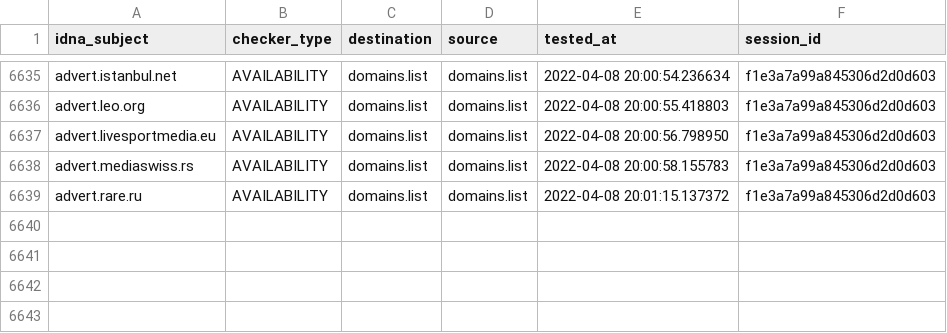
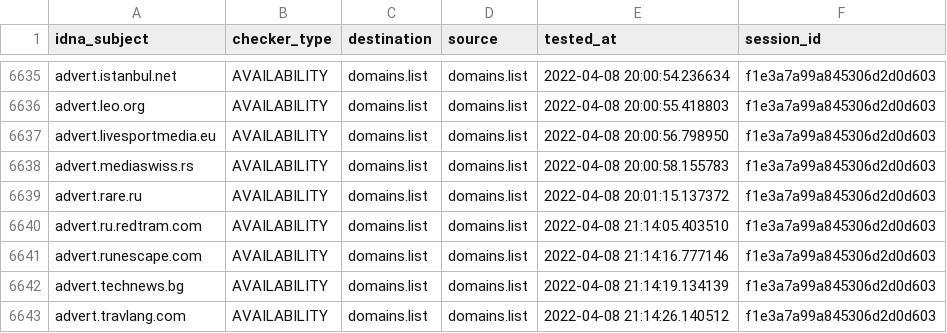
Before and after one commit to Ultimate-Hosts-Blacklist/Wiggum27_Blockers, a CSV file: output/domains.list/continue.csv, drawn as a sheet; only a part is shown, gaps mark what is left out; the diff names each change by its address in the sheet, - before the commit and + after, or states it on an @@ line.

```diff
--- a/output/domains.list/continue.csv
+++ b/output/domains.list/continue.csv
+row 6640: advert.ru.redtram.com | AVAILABILITY | domains.list | domains.list | 2022-04-08 21:14:05.403510 | f1e3a7a99a845306d2d0d603
+row 6641: advert.runescape.com | AVAILABILITY | domains.list | domains.list | 2022-04-08 21:14:16.777146 | f1e3a7a99a845306d2d0d603
+row 6642: advert.technews.bg | AVAILABILITY | domains.list | domains.list | 2022-04-08 21:14:19.134139 | f1e3a7a99a845306d2d0d603
+row 6643: advert.travlang.com | AVAILABILITY | domains.list | domains.list | 2022-04-08 21:14:26.140512 | f1e3a7a99a845306d2d0d603
```
Also changed, not shown: 8 other files.
